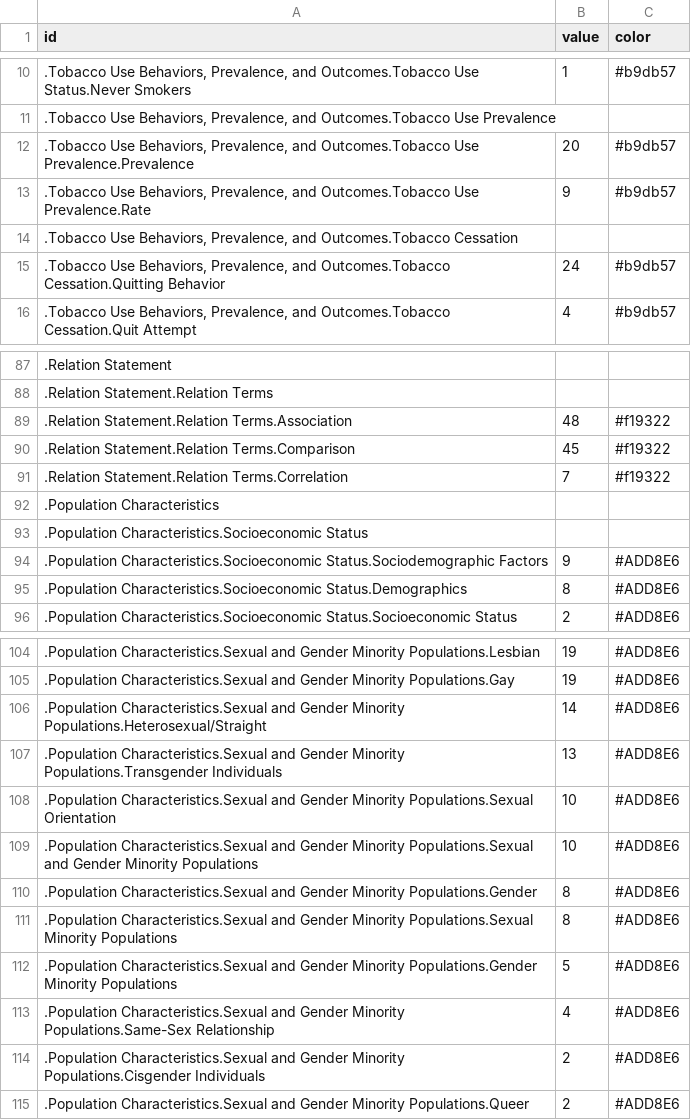
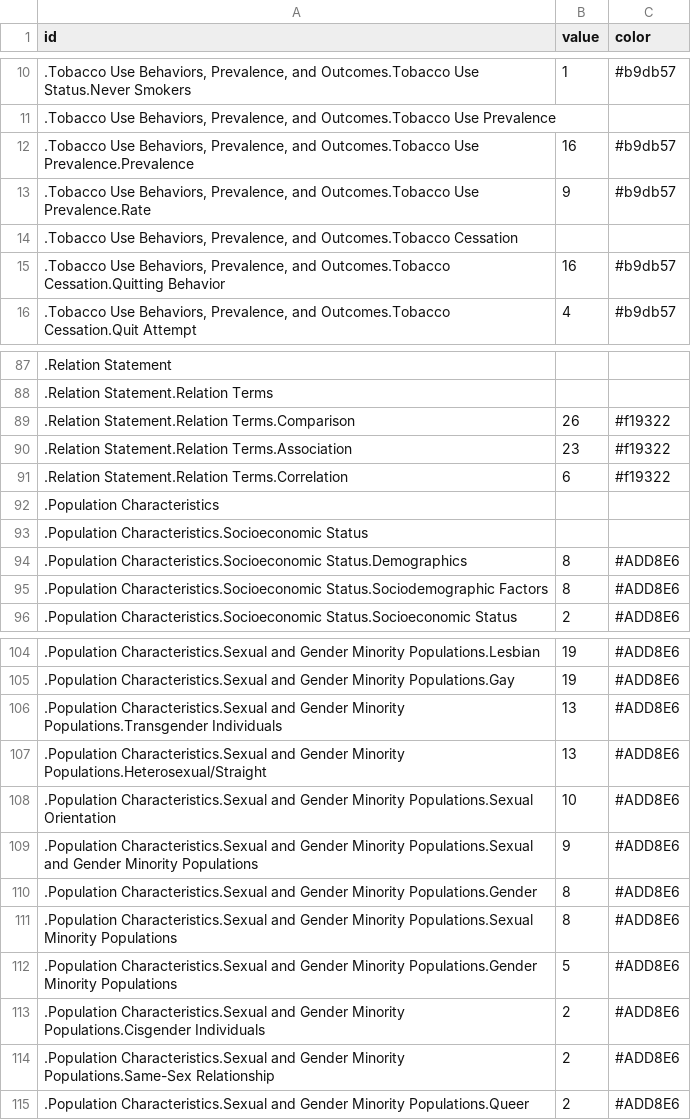
Before and after one commit to jiangsn/LGBTQ-Charts, a CSV file: data/dendro.csv, drawn as a sheet; only a part is shown, gaps mark what is left out; the diff covers the shown part only.

```diff
--- a/data/dendro.csv
+++ b/data/dendro.csv
@@ -11,6 +11,6 @@ id,value,color
 " .Tobacco Use Behaviors, Prevalence, and Outcomes.Tobacco Use Prevalence"
-" .Tobacco Use Behaviors, Prevalence, and Outcomes.Tobacco Use Prevalence.Prevalence","20",#b9db57
+" .Tobacco Use Behaviors, Prevalence, and Outcomes.Tobacco Use Prevalence.Prevalence","16",#b9db57
 " .Tobacco Use Behaviors, Prevalence, and Outcomes.Tobacco Use Prevalence.Rate","9",#b9db57
 " .Tobacco Use Behaviors, Prevalence, and Outcomes.Tobacco Cessation"
-" .Tobacco Use Behaviors, Prevalence, and Outcomes.Tobacco Cessation.Quitting Behavior","24",#b9db57
+" .Tobacco Use Behaviors, Prevalence, and Outcomes.Tobacco Cessation.Quitting Behavior","16",#b9db57
 " .Tobacco Use Behaviors, Prevalence, and Outcomes.Tobacco Cessation.Quit Attempt","4",#b9db57
@@ -88,9 +88,9 @@ id,value,color
 " .Relation Statement.Relation Terms"
-" .Relation Statement.Relation Terms.Association","48",#f19322
-" .Relation Statement.Relation Terms.Comparison","45",#f19322
-" .Relation Statement.Relation Terms.Correlation","7",#f19322
+" .Relation Statement.Relation Terms.Comparison","26",#f19322
+" .Relation Statement.Relation Terms.Association","23",#f19322
+" .Relation Statement.Relation Terms.Correlation","6",#f19322
 " .Population Characteristics"
 " .Population Characteristics.Socioeconomic Status"
-" .Population Characteristics.Socioeconomic Status.Sociodemographic Factors","9",#ADD8E6
 " .Population Characteristics.Socioeconomic Status.Demographics","8",#ADD8E6
+" .Population Characteristics.Socioeconomic Status.Sociodemographic Factors","8",#ADD8E6
 " .Population Characteristics.Socioeconomic Status.Socioeconomic Status","2",#ADD8E6
@@ -105,6 +105,6 @@ id,value,color
 " .Population Characteristics.Sexual and Gender Minority Populations.Gay","19",#ADD8E6
-" .Population Characteristics.Sexual and Gender Minority Populations.Heterosexual/Straight","14",#ADD8E6
 " .Population Characteristics.Sexual and Gender Minority Populations.Transgender Individuals","13",#ADD8E6
+" .Population Characteristics.Sexual and Gender Minority Populations.Heterosexual/Straight","13",#ADD8E6
 " .Population Characteristics.Sexual and Gender Minority Populations.Sexual Orientation","10",#ADD8E6
-" .Population Characteristics.Sexual and Gender Minority Populations.Sexual and Gender Minority Populations","10",#ADD8E6
+" .Population Characteristics.Sexual and Gender Minority Populations.Sexual and Gender Minority Populations","9",#ADD8E6
 " .Population Characteristics.Sexual and Gender Minority Populations.Gender","8",#ADD8E6
@@ -112,4 +112,4 @@ id,value,color
 " .Population Characteristics.Sexual and Gender Minority Populations.Gender Minority Populations","5",#ADD8E6
-" .Population Characteristics.Sexual and Gender Minority Populations.Same-Sex Relationship","4",#ADD8E6
 " .Population Characteristics.Sexual and Gender Minority Populations.Cisgender Individuals","2",#ADD8E6
+" .Population Characteristics.Sexual and Gender Minority Populations.Same-Sex Relationship","2",#ADD8E6
 " .Population Characteristics.Sexual and Gender Minority Populations.Queer","2",#ADD8E6
```
Also changed, not shown: 6 added rows, 6 removed rows and 13 edited cells elsewhere in this file, 1 other file.
